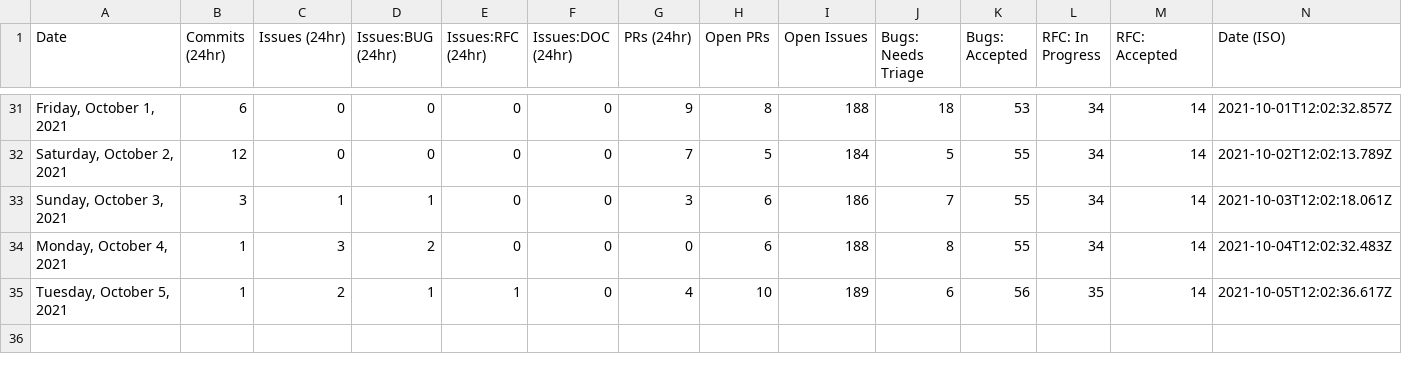
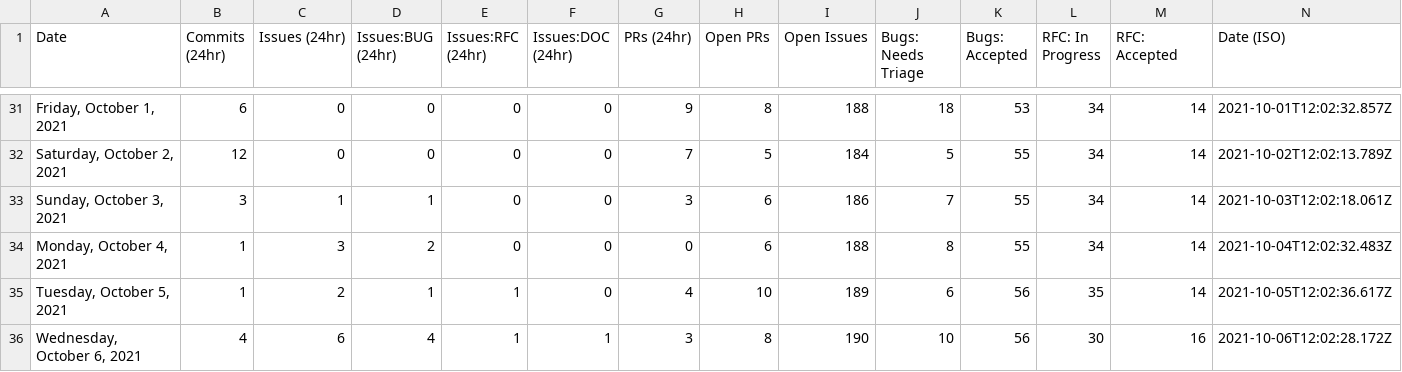
Before and after one commit to withastro/astro, a CSV file: scripts/stats/stats.csv, drawn as a sheet; only a part is shown, gaps mark what is left out.

```diff
--- a/scripts/stats/stats.csv
+++ b/scripts/stats/stats.csv
@@ -35 +35,2 @@ Date,Commits (24hr),Issues (24hr),Issues:BUG (24hr),Issues:RFC (24hr),Issues:DOC
 "Tuesday, October 5, 2021",1,2,1,1,0,4,10,189,6,56,35,14,"2021-10-05T12:02:36.617Z"
+"Wednesday, October 6, 2021",4,6,4,1,1,3,8,190,10,56,30,16,"2021-10-06T12:02:28.172Z"
```
